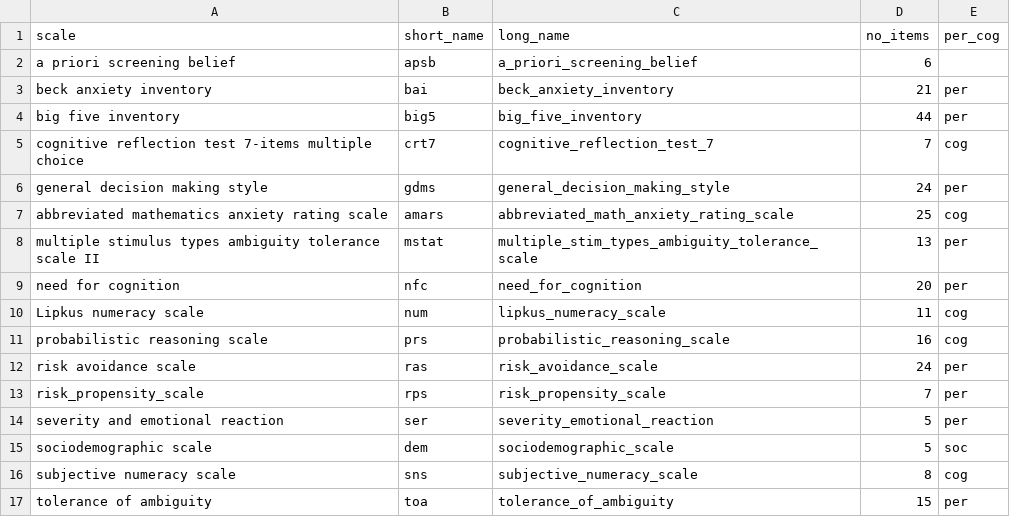
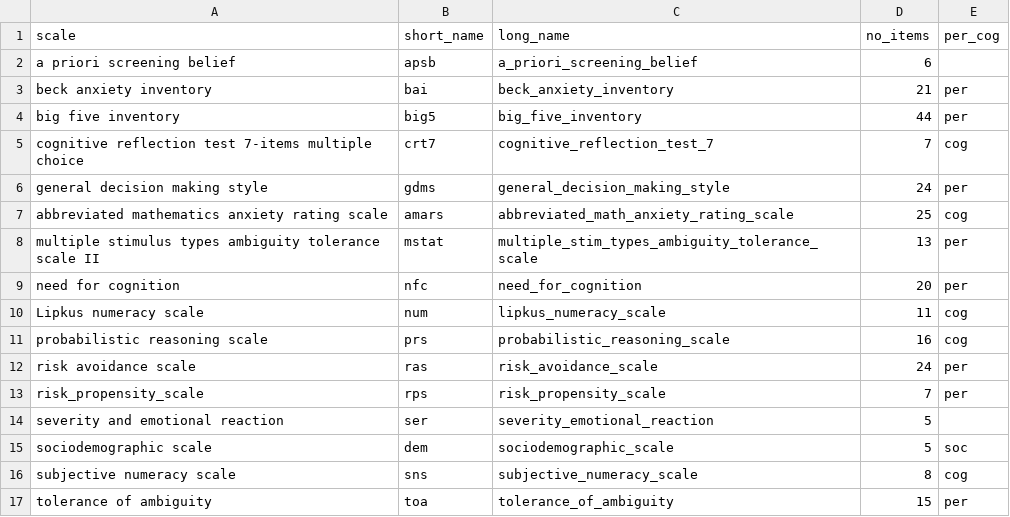
Before and after one commit to gorkang/R_conditions_creation_E2, a CSV file: materials/Scales/scale_names.csv, drawn as a sheet.

Commit message:
sev emotional reaction scale is no part of pers nor cog blocks

```diff
--- a/materials/Scales/scale_names.csv
+++ b/materials/Scales/scale_names.csv
@@ -13,3 +13,3 @@ risk avoidance scale,ras,risk_avoidance_scale,24,per
 risk_propensity_scale,rps,risk_propensity_scale,7,per
-severity and emotional reaction,ser,severity_emotional_reaction,5,per
+severity and emotional reaction,ser,severity_emotional_reaction,5,
 sociodemographic scale,dem,sociodemographic_scale,5,soc
```
